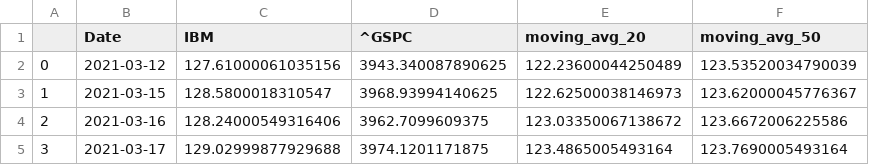
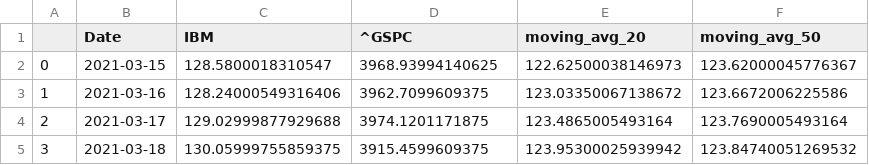
Before and after one commit to ahsamt/StockScreener, a CSV file: close.csv, drawn as a sheet; only a part is shown; the shorter side is filled out with more unchanged rows; removed rows and columns are numbered as before the commit, all else as after; the diff names each change by its address in the sheet, - before the commit and + after, or states it on an @@ line.

```diff
--- a/close.csv
+++ b/close.csv
-row 2: 0 | 2021-03-12 | 127.61000061035156 | 3943.340087890625 | 122.23600044250489 | 123.53520034790039
@@ column A renumbered from row 2 down @@
```
Also changed, not shown: 4 other files.
